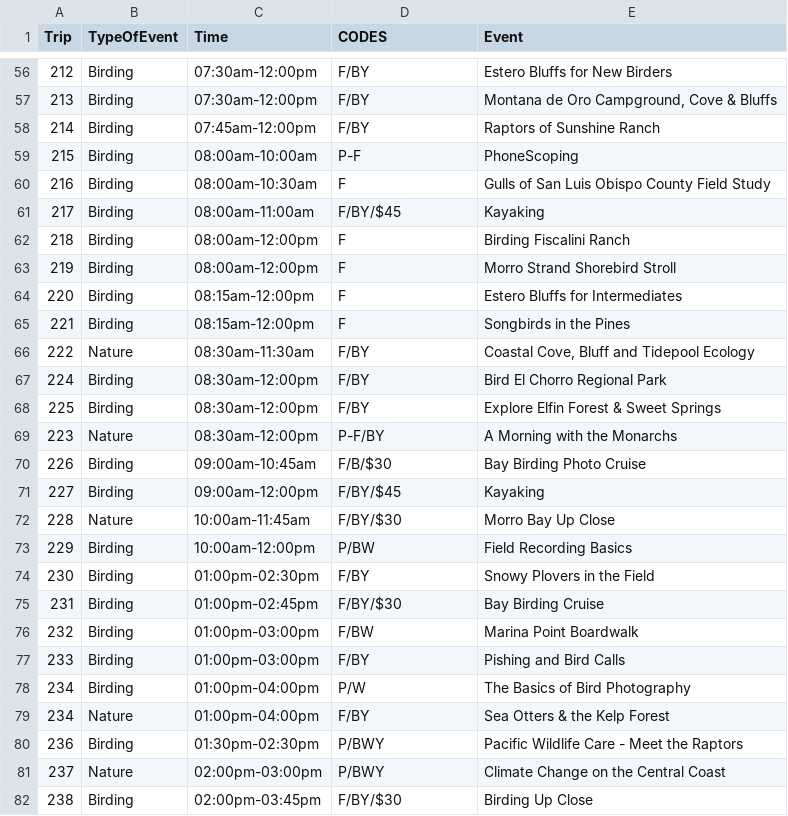
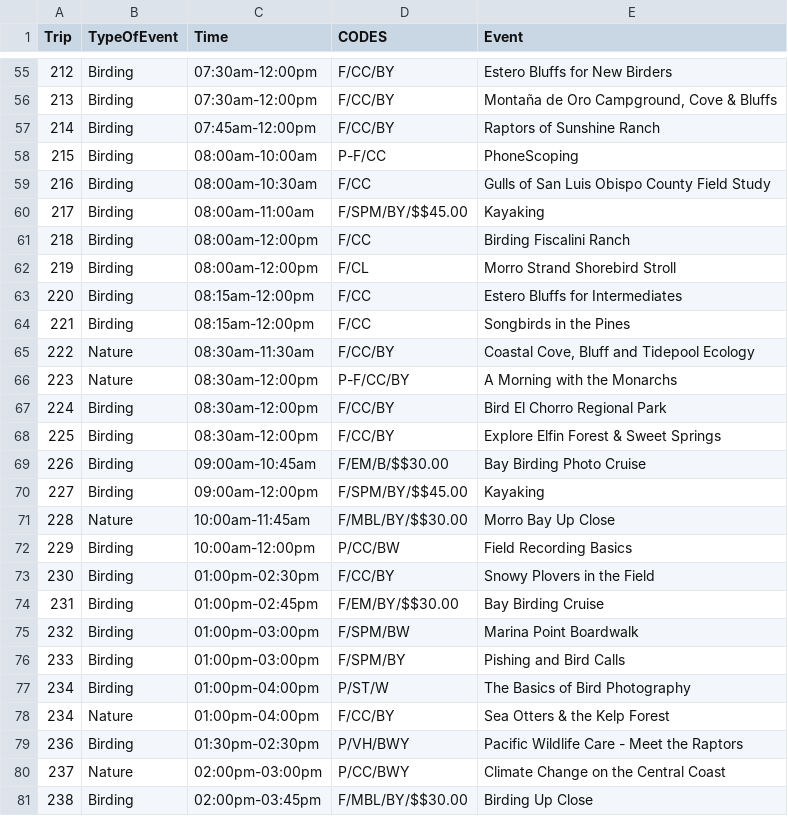
Before and after one commit to klinzmandr/MBBFEvents, a CSV file: downloads/mailerlisting.csv, drawn as a sheet; only a part is shown, gaps mark what is left out; removed rows and columns are numbered as before the commit, all else as after; the diff covers the shown part only; the diff names each change by its address in the sheet, - before the commit and + after, or states it on an @@ line.

```diff
--- a/downloads/mailerlisting.csv
+++ b/downloads/mailerlisting.csv
-D55:D57 (CODES): F/BY
+D55:D57 (CODES): F/CC/BY
-E56 (Event): Montana de Oro Campground, Cove & Bluffs
+E56 (Event): Montaña de Oro Campground, Cove & Bluffs
-D58 (CODES): P-F
+D58 (CODES): P-F/CC
-D59 (CODES): F
+D59 (CODES): F/CC
-D60 (CODES): F/BY/$45
+D60 (CODES): F/SPM/BY/$$45.00
-D61 (CODES): F
+D61 (CODES): F/CC
-D62 (CODES): F
+D62 (CODES): F/CL
-D63:D64 (CODES): F
+D63:D64 (CODES): F/CC
-D65 (CODES): F/BY
+D65 (CODES): F/CC/BY
+row 66: 223 | Nature | 08:30am-12:00pm | P-F/CC/BY | A Morning with the Monarchs
-D67:D68 (CODES): F/BY
+D67:D68 (CODES): F/CC/BY
-row 69: 223 | Nature | 08:30am-12:00pm | P-F/BY | A Morning with the Monarchs
-D69 (CODES): F/B/$30
+D69 (CODES): F/EM/B/$$30.00
-D70 (CODES): F/BY/$45
+D70 (CODES): F/SPM/BY/$$45.00
-D71 (CODES): F/BY/$30
+D71 (CODES): F/MBL/BY/$$30.00
-D72 (CODES): P/BW
+D72 (CODES): P/CC/BW
-D73 (CODES): F/BY
+D73 (CODES): F/CC/BY
-D74 (CODES): F/BY/$30
+D74 (CODES): F/EM/BY/$$30.00
-D75 (CODES): F/BW
+D75 (CODES): F/SPM/BW
-D76 (CODES): F/BY
+D76 (CODES): F/SPM/BY
-D77 (CODES): P/W
+D77 (CODES): P/ST/W
-D78 (CODES): F/BY
+D78 (CODES): F/CC/BY
-D79 (CODES): P/BWY
+D79 (CODES): P/VH/BWY
-D80 (CODES): P/BWY
+D80 (CODES): P/CC/BWY
-D81 (CODES): F/BY/$30
+D81 (CODES): F/MBL/BY/$$30.00
```
Also changed, not shown: 3 added rows, 4 removed rows and 124 edited cells elsewhere in this file, downloads/eventlistingfull.csv, downloads/leadermailmerge.csv, 2 other files.
